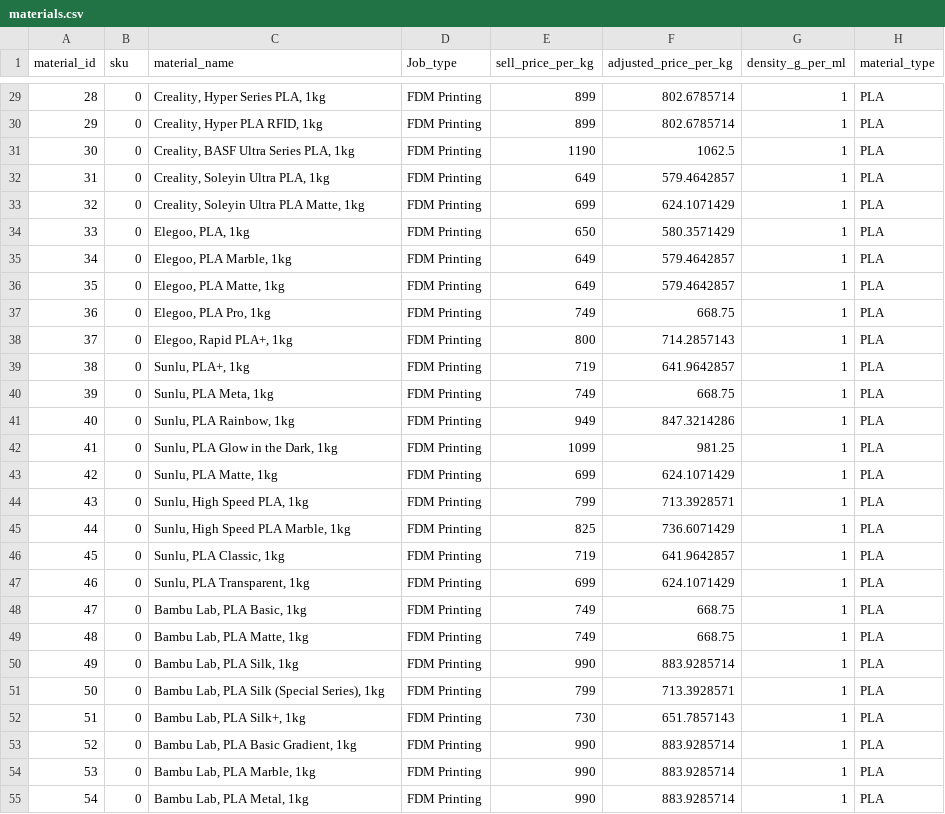
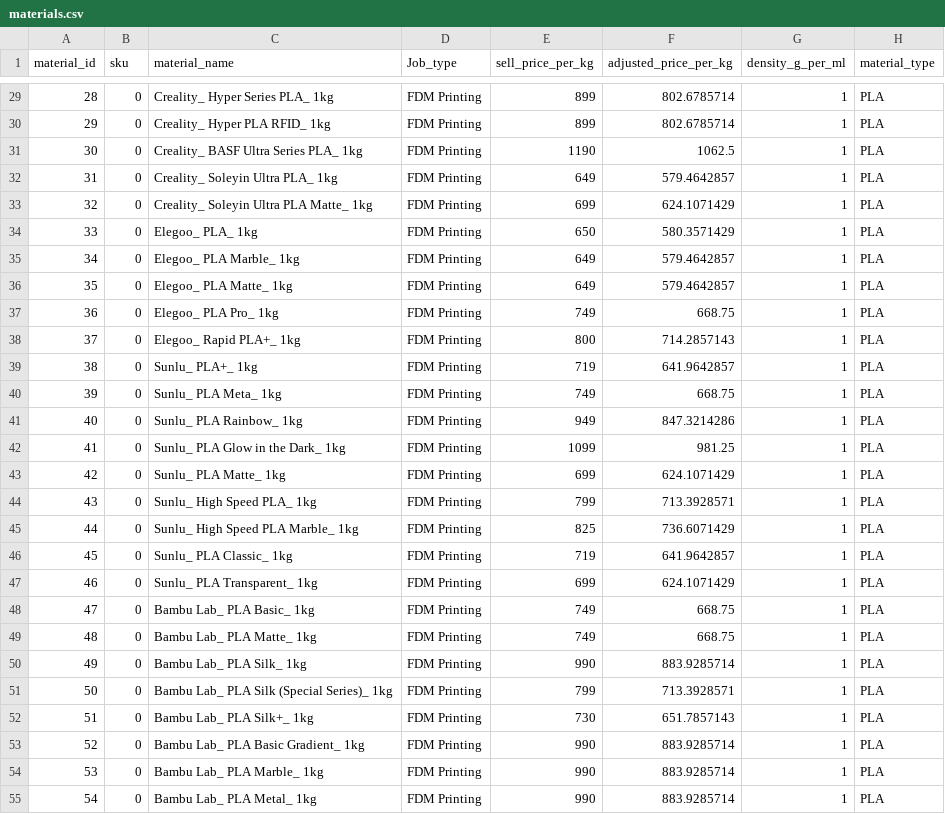
Before and after one commit to S-Guitones-JassenHarris/v5, a CSV file: data/materials.csv, drawn as a sheet; only a part is shown, gaps mark what is left out; the diff covers the shown part only.

```diff
--- a/data/materials.csv
+++ b/data/materials.csv
@@ -29,27 +29,27 @@ material_id,sku,material_name,Job_type,sell_price_per_kg,adjusted_price_per_kg,d
-28,0,"Creality, Hyper Series PLA, 1kg",FDM Printing,899,802.6785714,1,PLA
-29,0,"Creality, Hyper PLA RFID, 1kg",FDM Printing,899,802.6785714,1,PLA
-30,0,"Creality, BASF Ultra Series PLA, 1kg",FDM Printing,1190,1062.5,1,PLA
-31,0,"Creality, Soleyin Ultra PLA, 1kg",FDM Printing,649,579.4642857,1,PLA
-32,0,"Creality, Soleyin Ultra PLA Matte, 1kg",FDM Printing,699,624.1071429,1,PLA
-33,0,"Elegoo, PLA, 1kg",FDM Printing,650,580.3571429,1,PLA
-34,0,"Elegoo, PLA Marble, 1kg",FDM Printing,649,579.4642857,1,PLA
-35,0,"Elegoo, PLA Matte, 1kg",FDM Printing,649,579.4642857,1,PLA
-36,0,"Elegoo, PLA Pro, 1kg",FDM Printing,749,668.75,1,PLA
-37,0,"Elegoo, Rapid PLA+, 1kg",FDM Printing,800,714.2857143,1,PLA
-38,0,"Sunlu, PLA+, 1kg",FDM Printing,719,641.9642857,1,PLA
-39,0,"Sunlu, PLA Meta, 1kg",FDM Printing,749,668.75,1,PLA
-40,0,"Sunlu, PLA Rainbow, 1kg",FDM Printing,949,847.3214286,1,PLA
-41,0,"Sunlu, PLA Glow in the Dark, 1kg",FDM Printing,1099,981.25,1,PLA
-42,0,"Sunlu, PLA Matte, 1kg",FDM Printing,699,624.1071429,1,PLA
-43,0,"Sunlu, High Speed PLA, 1kg",FDM Printing,799,713.3928571,1,PLA
-44,0,"Sunlu, High Speed PLA Marble, 1kg",FDM Printing,825,736.6071429,1,PLA
-45,0,"Sunlu, PLA Classic, 1kg",FDM Printing,719,641.9642857,1,PLA
-46,0,"Sunlu, PLA Transparent, 1kg",FDM Printing,699,624.1071429,1,PLA
-47,0,"Bambu Lab, PLA Basic, 1kg",FDM Printing,749,668.75,1,PLA
-48,0,"Bambu Lab, PLA Matte, 1kg",FDM Printing,749,668.75,1,PLA
-49,0,"Bambu Lab, PLA Silk, 1kg",FDM Printing,990,883.9285714,1,PLA
-50,0,"Bambu Lab, PLA Silk (Special Series), 1kg",FDM Printing,799,713.3928571,1,PLA
-51,0,"Bambu Lab, PLA Silk+, 1kg",FDM Printing,730,651.7857143,1,PLA
-52,0,"Bambu Lab, PLA Basic Gradient, 1kg",FDM Printing,990,883.9285714,1,PLA
-53,0,"Bambu Lab, PLA Marble, 1kg",FDM Printing,990,883.9285714,1,PLA
-54,0,"Bambu Lab, PLA Metal, 1kg",FDM Printing,990,883.9285714,1,PLA
+28,0,Creality_ Hyper Series PLA_ 1kg,FDM Printing,899,802.6785714,1,PLA
+29,0,Creality_ Hyper PLA RFID_ 1kg,FDM Printing,899,802.6785714,1,PLA
+30,0,Creality_ BASF Ultra Series PLA_ 1kg,FDM Printing,1190,1062.5,1,PLA
+31,0,Creality_ Soleyin Ultra PLA_ 1kg,FDM Printing,649,579.4642857,1,PLA
+32,0,Creality_ Soleyin Ultra PLA Matte_ 1kg,FDM Printing,699,624.1071429,1,PLA
+33,0,Elegoo_ PLA_ 1kg,FDM Printing,650,580.3571429,1,PLA
+34,0,Elegoo_ PLA Marble_ 1kg,FDM Printing,649,579.4642857,1,PLA
+35,0,Elegoo_ PLA Matte_ 1kg,FDM Printing,649,579.4642857,1,PLA
+36,0,Elegoo_ PLA Pro_ 1kg,FDM Printing,749,668.75,1,PLA
+37,0,Elegoo_ Rapid PLA+_ 1kg,FDM Printing,800,714.2857143,1,PLA
+38,0,Sunlu_ PLA+_ 1kg,FDM Printing,719,641.9642857,1,PLA
+39,0,Sunlu_ PLA Meta_ 1kg,FDM Printing,749,668.75,1,PLA
+40,0,Sunlu_ PLA Rainbow_ 1kg,FDM Printing,949,847.3214286,1,PLA
+41,0,Sunlu_ PLA Glow in the Dark_ 1kg,FDM Printing,1099,981.25,1,PLA
+42,0,Sunlu_ PLA Matte_ 1kg,FDM Printing,699,624.1071429,1,PLA
+43,0,Sunlu_ High Speed PLA_ 1kg,FDM Printing,799,713.3928571,1,PLA
+44,0,Sunlu_ High Speed PLA Marble_ 1kg,FDM Printing,825,736.6071429,1,PLA
+45,0,Sunlu_ PLA Classic_ 1kg,FDM Printing,719,641.9642857,1,PLA
+46,0,Sunlu_ PLA Transparent_ 1kg,FDM Printing,699,624.1071429,1,PLA
+47,0,Bambu Lab_ PLA Basic_ 1kg,FDM Printing,749,668.75,1,PLA
+48,0,Bambu Lab_ PLA Matte_ 1kg,FDM Printing,749,668.75,1,PLA
+49,0,Bambu Lab_ PLA Silk_ 1kg,FDM Printing,990,883.9285714,1,PLA
+50,0,Bambu Lab_ PLA Silk (Special Series)_ 1kg,FDM Printing,799,713.3928571,1,PLA
+51,0,Bambu Lab_ PLA Silk+_ 1kg,FDM Printing,730,651.7857143,1,PLA
+52,0,Bambu Lab_ PLA Basic Gradient_ 1kg,FDM Printing,990,883.9285714,1,PLA
+53,0,Bambu Lab_ PLA Marble_ 1kg,FDM Printing,990,883.9285714,1,PLA
+54,0,Bambu Lab_ PLA Metal_ 1kg,FDM Printing,990,883.9285714,1,PLA
```
Also changed, not shown: 157 edited cells elsewhere in this file, data/machines.csv.
